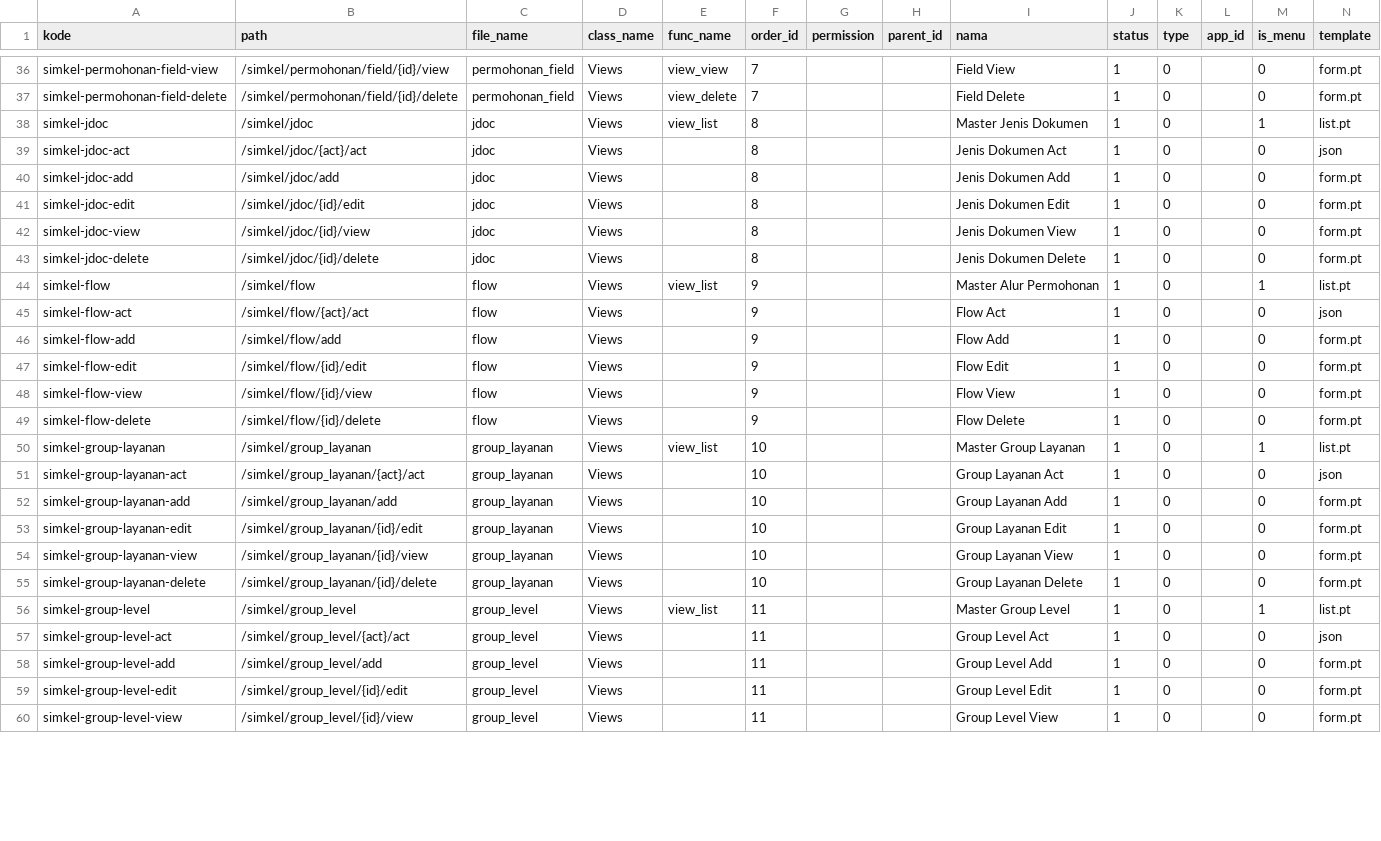
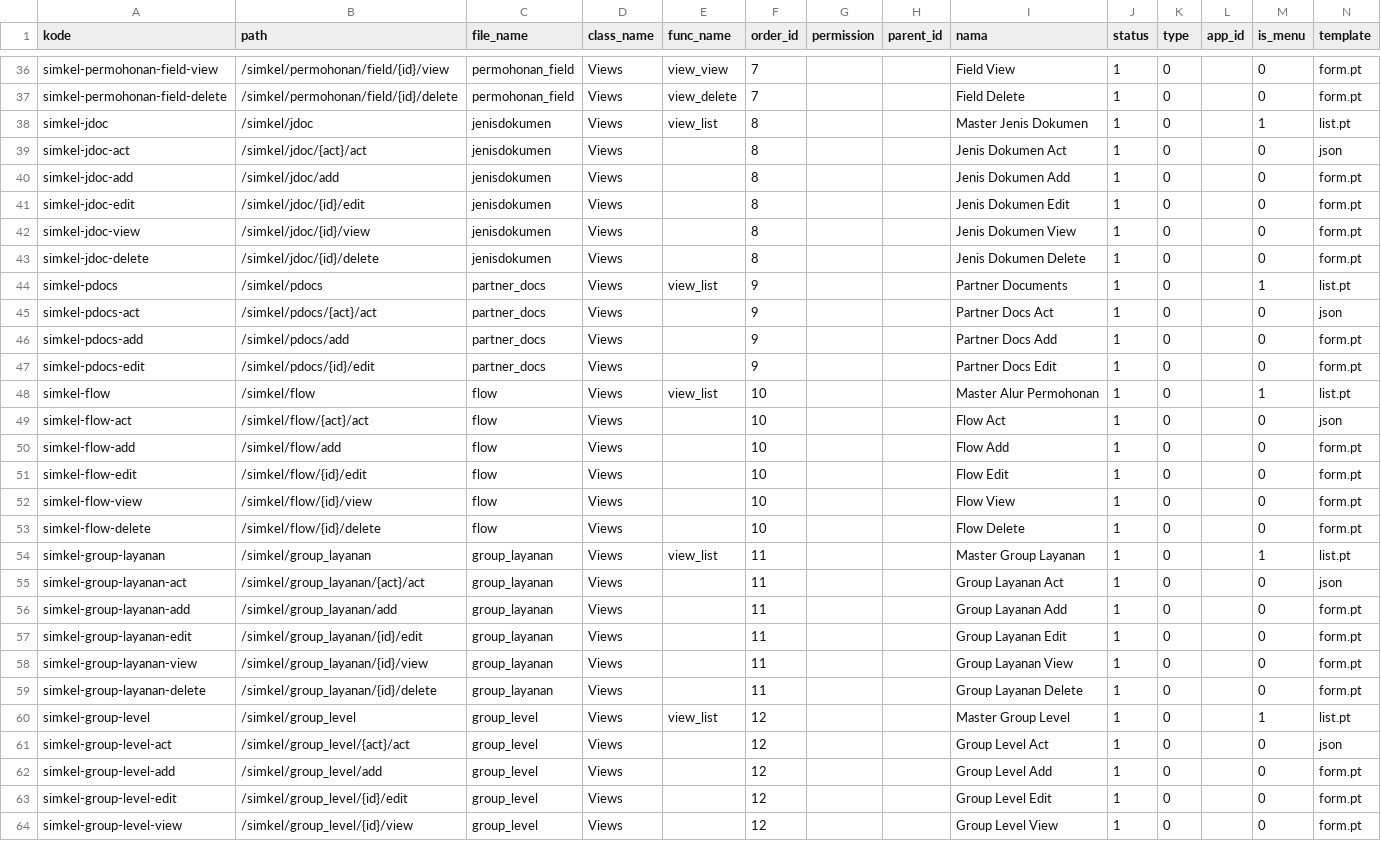
Before and after one commit to cendekia-mu/simkel, a CSV file: simkel/scripts/data/routes.csv, drawn as a sheet; only a part is shown, gaps mark what is left out; addresses are those after the commit; rows hold the shown columns only; the diff covers the shown part only; the diff names each change by its address in the sheet, - before the commit and + after, or states it on an @@ line.

Commit message:
routes baru

```diff
--- a/simkel/scripts/data/routes.csv
+++ b/simkel/scripts/data/routes.csv
-C38:C43 (file_name): jdoc
+C38:C43 (file_name): jenisdokumen
+row 44: simkel-pdocs | /simkel/pdocs | partner_docs | Views | view_list | 9 |  |  | Partner Documents | 1 | 0 |  | 1 | list.pt
+row 45: simkel-pdocs-act | /simkel/pdocs/{act}/act | partner_docs | Views |  | 9 |  |  | Partner Docs Act | 1 | 0 |  | 0 | json
+row 46: simkel-pdocs-add | /simkel/pdocs/add | partner_docs | Views |  | 9 |  |  | Partner Docs Add | 1 | 0 |  | 0 | form.pt
+row 47: simkel-pdocs-edit | /simkel/pdocs/{id}/edit | partner_docs | Views |  | 9 |  |  | Partner Docs Edit | 1 | 0 |  | 0 | form.pt
-F48:F53 (order_id): 9
+F48:F53 (order_id): 10
-F54:F59 (order_id): 10
+F54:F59 (order_id): 11
-F60:F64 (order_id): 11
+F60:F64 (order_id): 12
```
Also changed, not shown: 7 edited cells elsewhere in this file.
